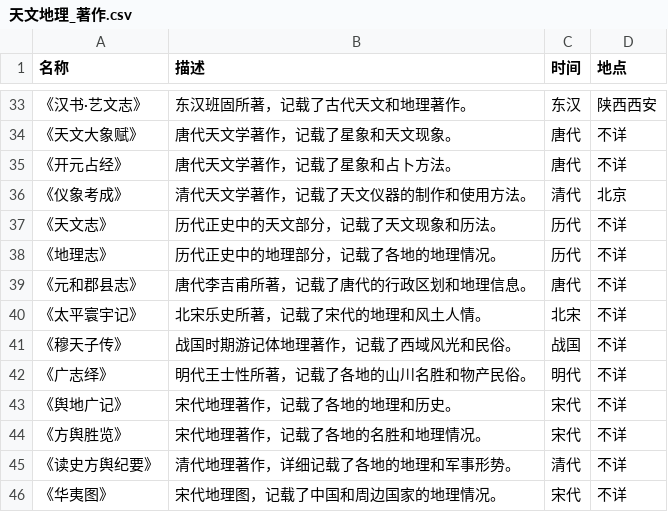
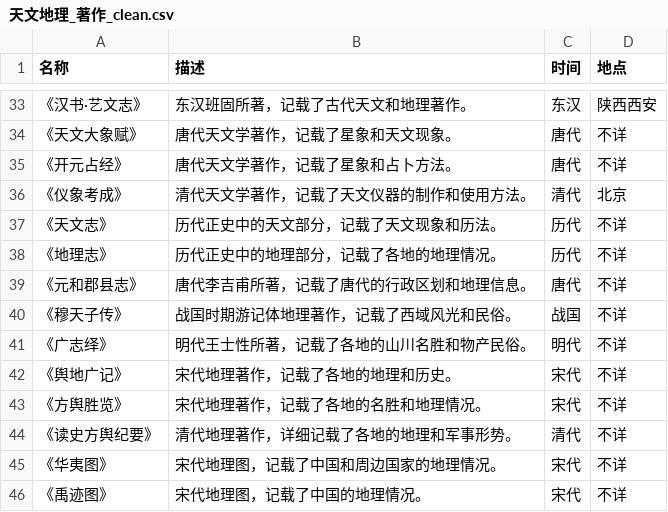
Before and after one commit to donotwanttogotoschool/jishe, a CSV file: database/天文地理/天文地理_著作_clean.csv (was database/天文地理/天文地理_著作.csv), drawn as a sheet; only a part is shown, gaps mark what is left out; the shorter side is filled out with more unchanged rows; the diff names each change by its address in the sheet, - before the commit and + after, or states it on an @@ line.

```diff
--- a/database/天文地理/天文地理_著作.csv
+++ b/database/天文地理/天文地理_著作_clean.csv
-row 40: 《太平寰宇记》 | 北宋乐史所著，记载了宋代的地理和风土人情。 | 北宋 | 不详
```
Also changed, not shown: database/农业/农业_成就_clean.csv, database/化学/化学_成就_clean.csv, 34 other files.
